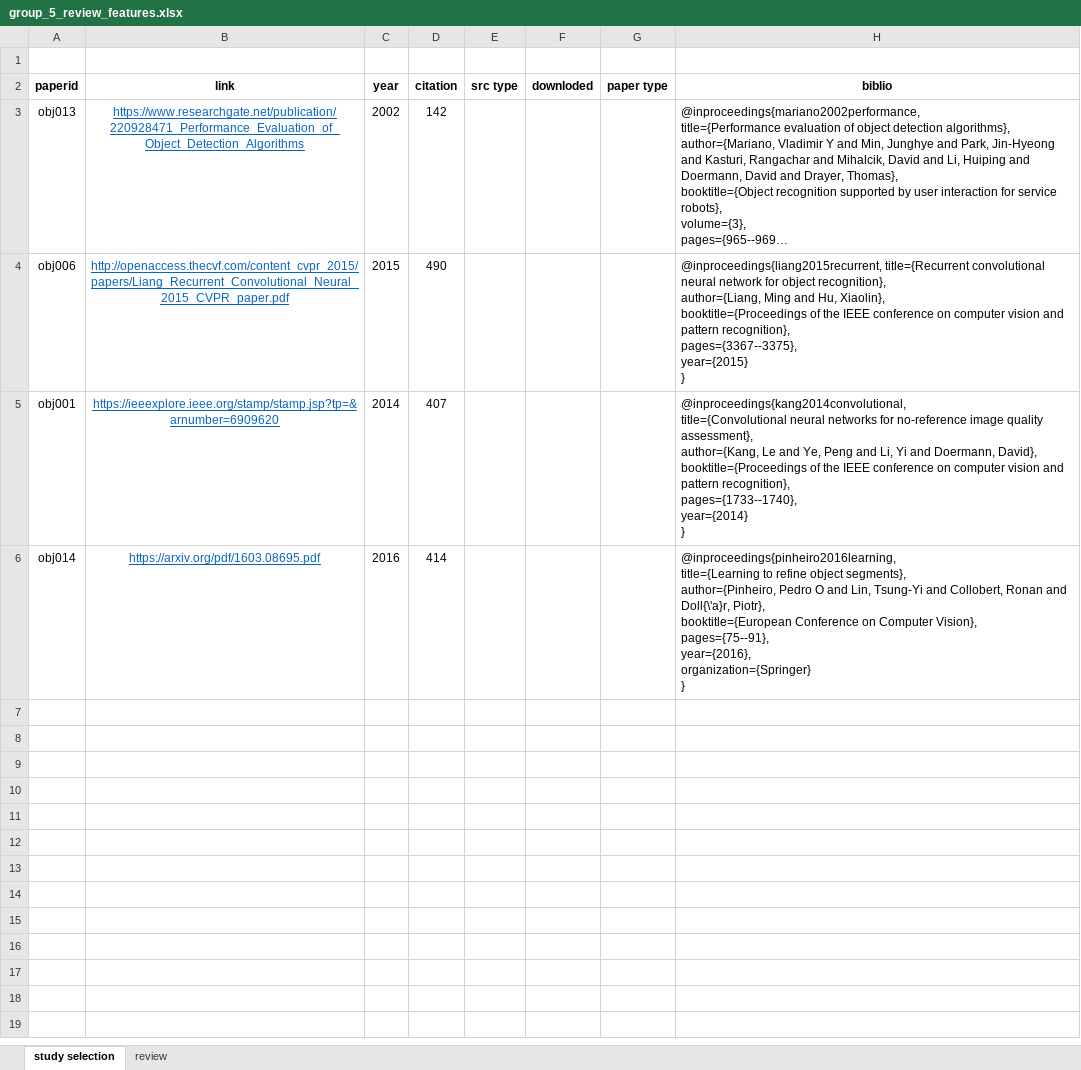
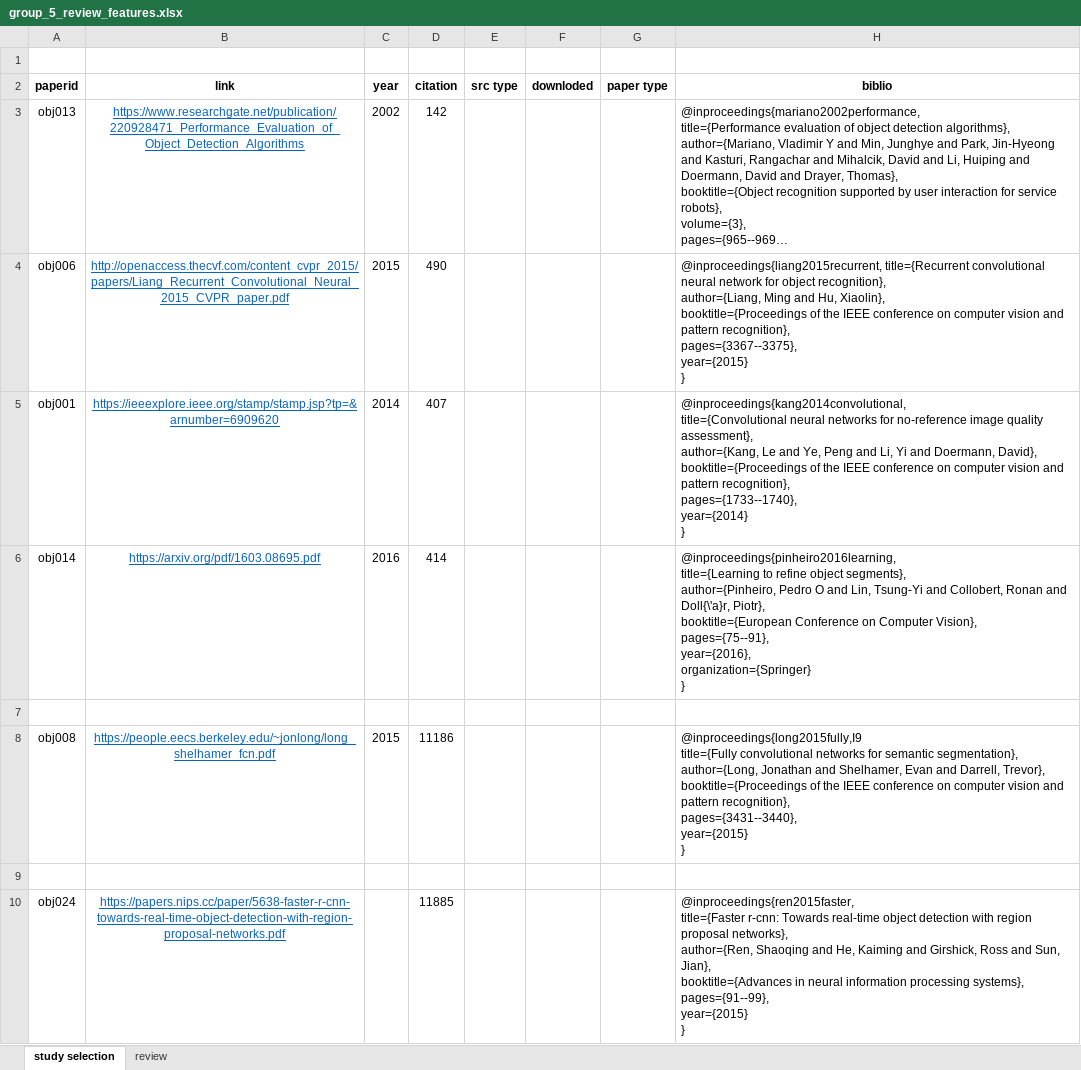
Before and after one commit to MushtaqShahriyarRafee/Project-350, an Excel workbook: group_5_review_features.xlsx, sheet study selection, drawn as a sheet; long unchanged cells end in …; values as stored, in another font and other column widths than the file's, no borders; ↵ is a line break in a cell; the diff names each change by its address in the sheet, - before the commit and + after, or states it on an @@ line.

```diff
--- a/group_5_review_features.xlsx (sheet study selection)
+++ b/group_5_review_features.xlsx (sheet study selection)
+row 7: (empty)
+row 8: obj008 | https://people.eecs.berkeley.edu/~jonlong/long_shelhamer_fcn.pdf | 2015 | 11186 |  |  |  | @inproceedings{long2015fully,I9 ↵ title={Fully convolutional networks for semantic segmentation}, ↵ author={Long, Jonathan and Shelhamer, Evan and Darrell, Trevor}, ↵ booktitle={Proceedings of the IEEE conference on computer vision and pattern recognition}, ↵ pages={3431--3440}, ↵ year={2015} ↵ }
+row 9: (empty)
+row 10: obj024 | https://papers.nips.cc/paper/5638-faster-r-cnn-towards-real-time-object-detection-with-region-proposal-networks.pdf |  | 11885 |  |  |  | @inproceedings{ren2015faster, ↵ title={Faster r-cnn: Towards real-time object detection with region proposal networks}, ↵ author={Ren, Shaoqing and He, Kaiming and Girshick, Ross and Sun, Jian}, ↵ booktitle={Advances in neural information processing systems}, ↵ pages={91--99}, ↵ year={2015} ↵ }
```
Also changed, not shown: sheet review, ObjDetection.xlsx.
